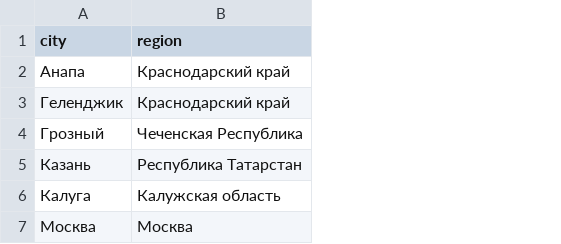
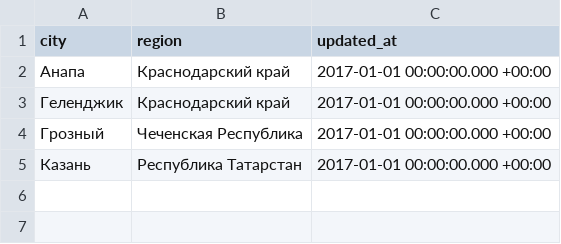
Before and after one commit to Mikhail139/dbt_my_project, a CSV file: seeds/dictionaries/city_region.csv, drawn as a sheet; removed rows and columns are numbered as before the commit, all else as after; the diff names each change by its address in the sheet, - before the commit and + after, or states it on an @@ line.

```diff
--- a/seeds/dictionaries/city_region.csv
+++ b/seeds/dictionaries/city_region.csv
+column C (updated_at), rows 2-5: all 2017-01-01 00:00:00.000 +00:00
-row 6: Калуга | Калужская область
-row 7: Москва | Москва
```
Also changed, not shown: 10 other files.
